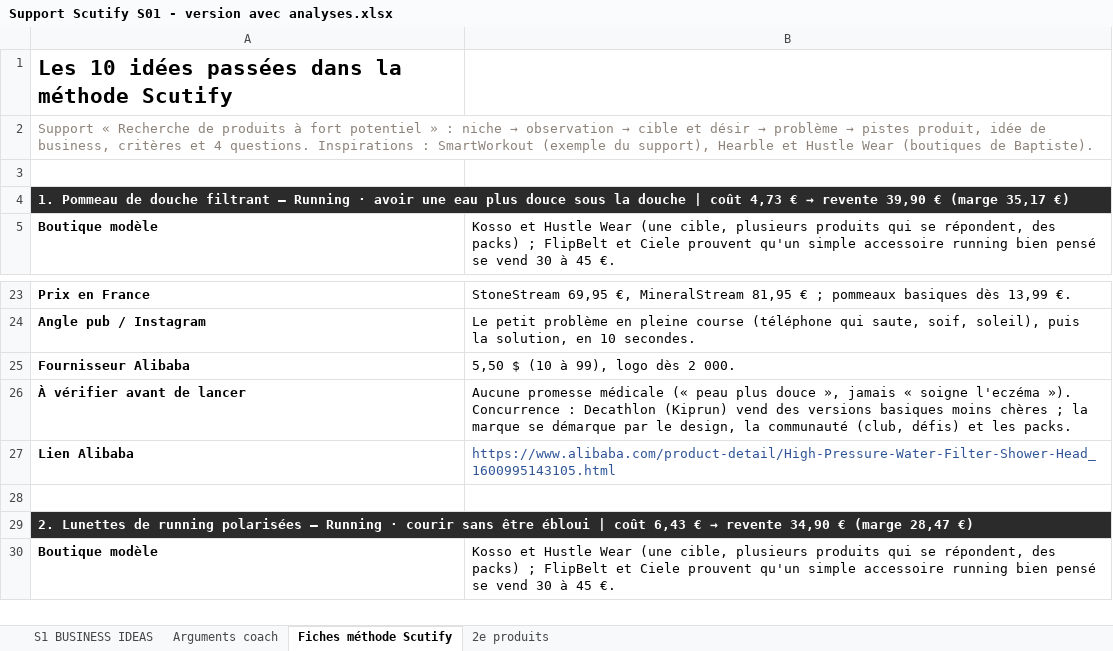
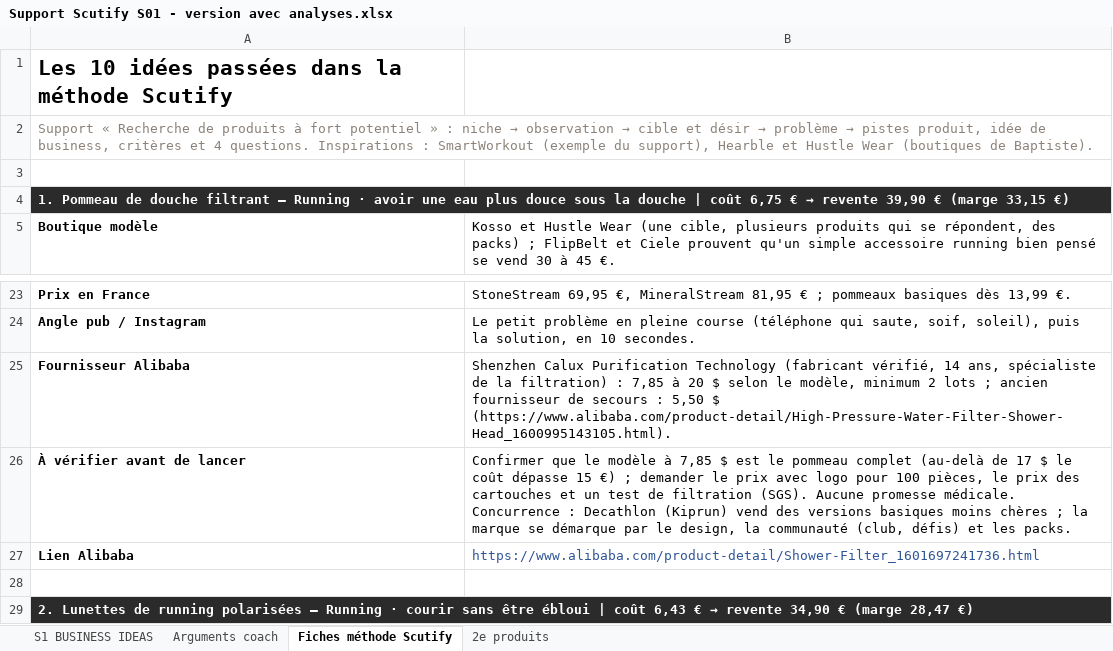
Before and after one commit to jgnrpgn9hd-cmd/Jimy, an Excel workbook: scutify/Support Scutify S01 - version avec analyses.xlsx, sheet Fiches méthode Scutify, drawn as a sheet; only a part is shown, gaps mark what is left out; the shorter side is filled out with more unchanged rows; values as stored, in another font and other column widths than the file's, no borders; the diff names each change by its address in the sheet, - before the commit and + after, or states it on an @@ line.

```diff
--- a/scutify/Support Scutify S01 - version avec analyses.xlsx (sheet Fiches méthode Scutify)
+++ b/scutify/Support Scutify S01 - version avec analyses.xlsx (sheet Fiches méthode Scutify)
@@ A4: …| coût 4,73 € → revente 39,90 € (marge 35,17 €) → …| coût 6,75 € → revente 39,90 € (marge 33,15 €) @@
-B25: 5,50 $ (10 à 99), logo dès 2 000.
+B25: Shenzhen Calux Purification Technology (fabricant vérifié, 14 ans, spécialiste de la filtration) : 7,85 à 20 $ selon le modèle, minimum 2 lots ; ancien fournisseur de secours : 5,50 $ (https://www.alibaba.com/product-detail/High-Pressure-Water-Filter-Shower-Head_1600995143105.html).
-B26: Aucune promesse médicale (« peau plus douce », jamais « soigne l'eczéma »). Concurrence :…
+B26: Confirmer que le modèle à 7,85 $ est le pommeau complet (au-delà de 17 $ le coût dépasse 15 €) ; demander le prix avec logo pour 100 pièces, le prix des cartouches et un test de filtration (SGS). Aucune promesse médicale. Concurrence :…
-B27: https://www.alibaba.com/product-detail/High-Pressure-Water-Filter-Shower-Head_1600995143105.html
+B27: https://www.alibaba.com/product-detail/Shower-Filter_1601697241736.html
```
Also changed, not shown: sheet Arguments coach, sheet S1 BUSINESS IDEAS, hidden cells, scutify/Support Scutify S01_Tableau recherche 10 idées de business.xlsx, 4 other files.
